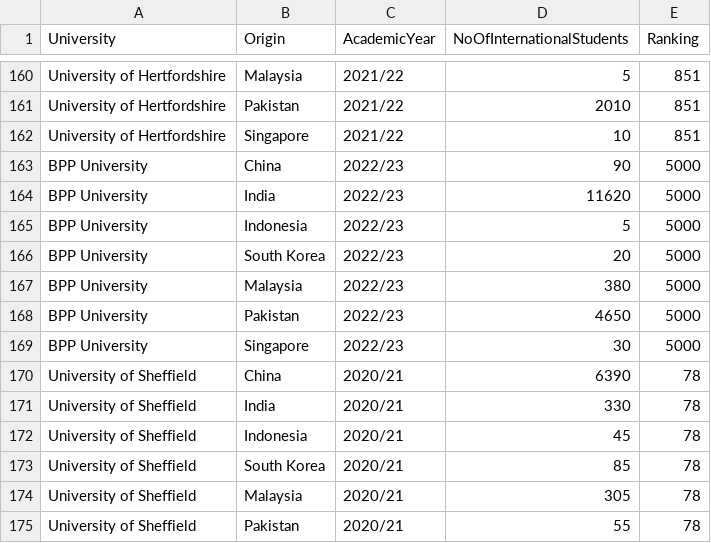
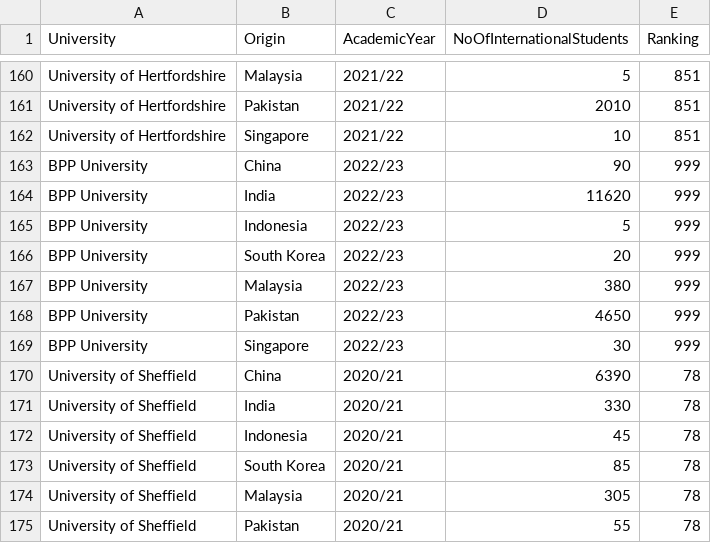
Before and after one commit to Zorainsultan/data, a CSV file: PopularUniversity (1).csv, drawn as a sheet; only a part is shown, gaps mark what is left out.

Commit message:
Update PopularUniversity (1).csv

```diff
--- a/PopularUniversity (1).csv
+++ b/PopularUniversity (1).csv
@@ -162,9 +162,9 @@ University of Hertfordshire,Pakistan,2021/22,2010,851
 University of Hertfordshire,Singapore,2021/22,10,851
-BPP University,China,2022/23,90,5000
-BPP University,India,2022/23,11620,5000
-BPP University,Indonesia,2022/23,5,5000
-BPP University,South Korea,2022/23,20,5000
-BPP University,Malaysia,2022/23,380,5000
-BPP University,Pakistan,2022/23,4650,5000
-BPP University,Singapore,2022/23,30,5000
+BPP University,China,2022/23,90,999
+BPP University,India,2022/23,11620,999
+BPP University,Indonesia,2022/23,5,999
+BPP University,South Korea,2022/23,20,999
+BPP University,Malaysia,2022/23,380,999
+BPP University,Pakistan,2022/23,4650,999
+BPP University,Singapore,2022/23,30,999
 University of Sheffield,China,2020/21,6390,78
```
